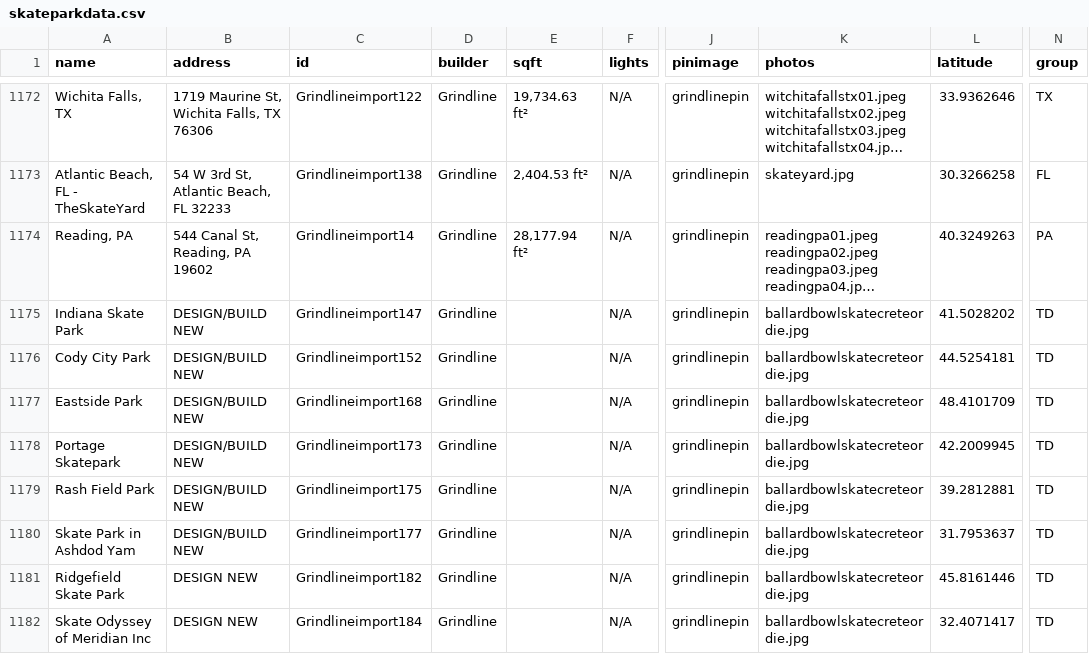
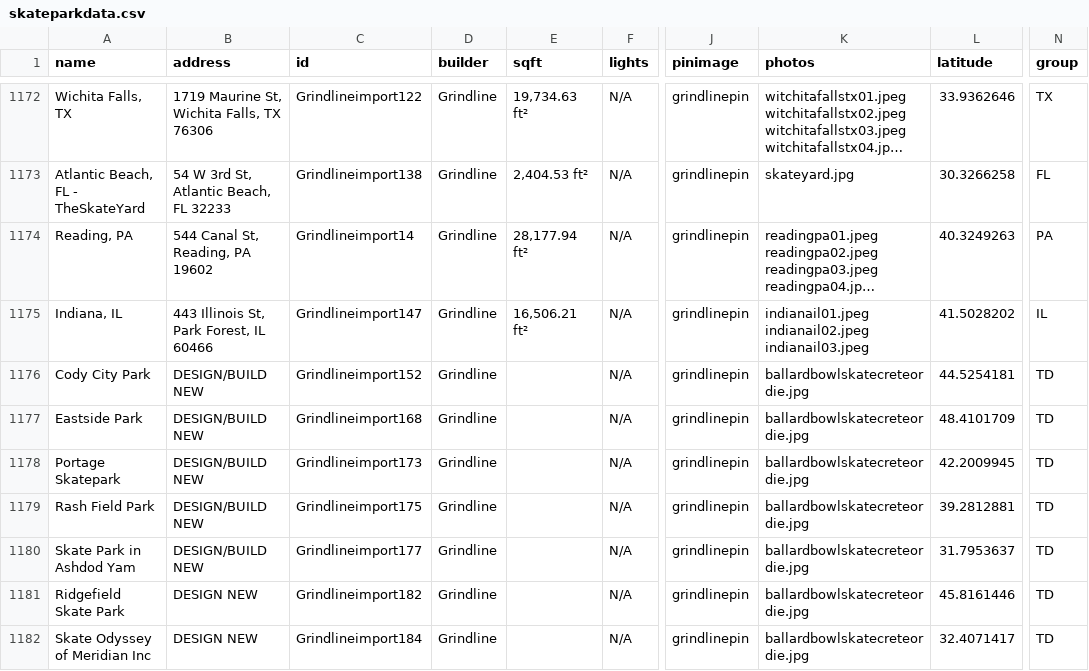
Before and after one commit to jaemzware/skatecreteordie, a CSV file: DATA/skateparkdata.csv, drawn as a sheet; only a part is shown, gaps mark what is left out; long unchanged cells end in …; the diff names each change by its address in the sheet, - before the commit and + after, or states it on an @@ line.

Commit message:
indiana il

```diff
--- a/DATA/skateparkdata.csv
+++ b/DATA/skateparkdata.csv
-A1175 (name): Indiana Skate Park
+A1175 (name): Indiana, IL
-B1175 (address): DESIGN/BUILD NEW
+B1175 (address): 443 Illinois St, Park Forest, IL 60466
-E1175 (sqft): (empty)
+E1175 (sqft): 16,506.21 ft²
-K1175 (photos): ballardbowlskatecreteordie.jpg
+K1175 (photos): indianail01.jpeg indianail02.jpeg indianail03.jpeg
-N1175 (group): TD
+N1175 (group): IL
```
Also changed, not shown: 1 other file.
